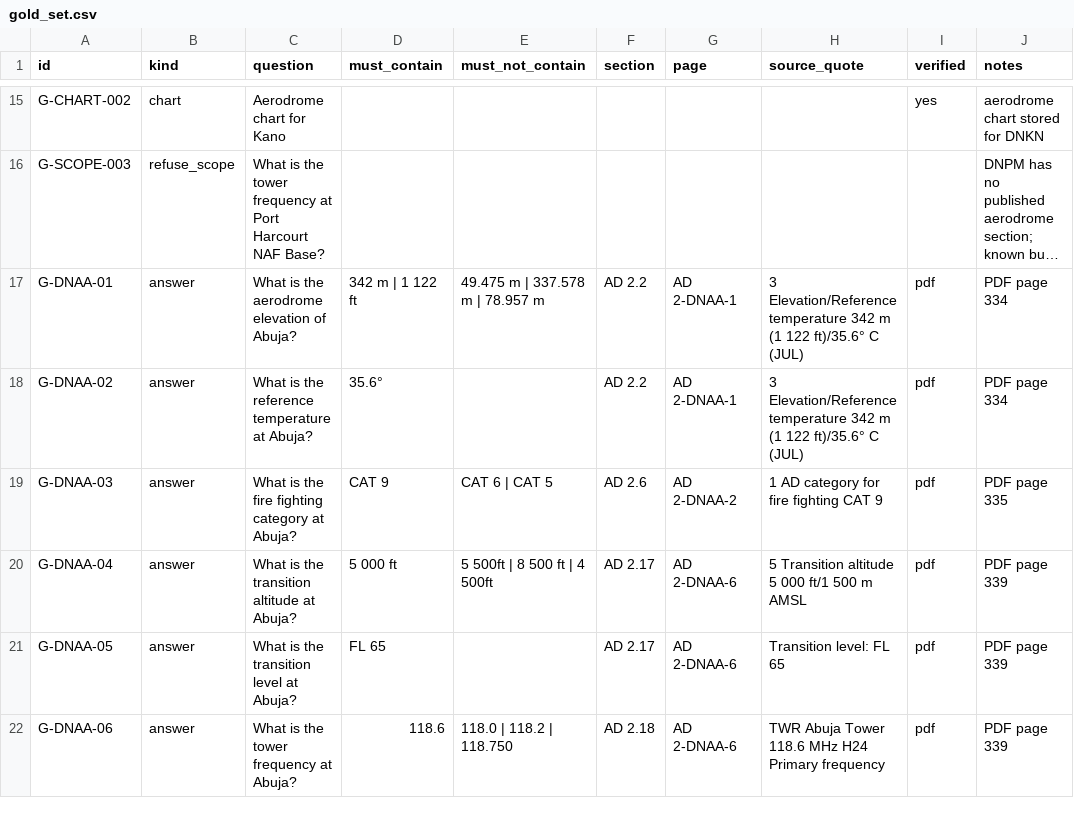
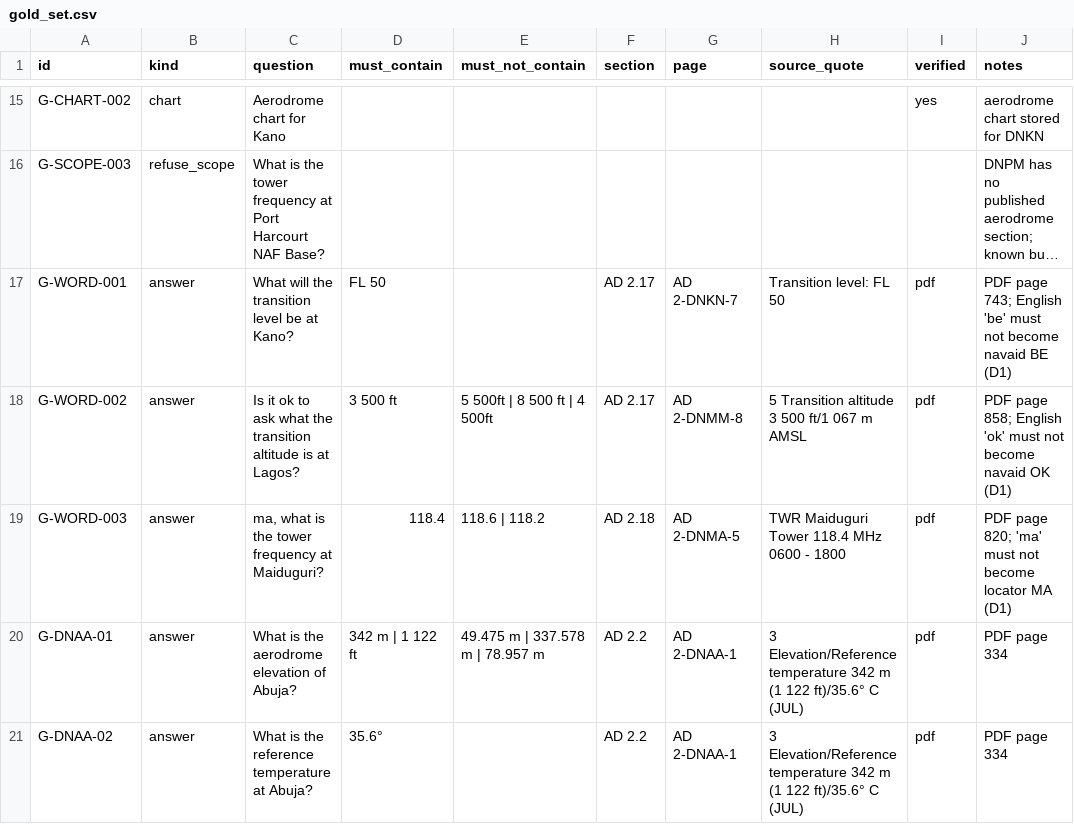
Before and after one commit to obiora789/nigeria-aip-bot, a CSV file: gold_set.csv, drawn as a sheet; only a part is shown, gaps mark what is left out; the shorter side is filled out with more unchanged rows; long unchanged cells end in …; the diff names each change by its address in the sheet, - before the commit and + after, or states it on an @@ line.

Commit message:
Model is told the 41 ENR 4.1 navaids: two-letter NDB/locators no longer refused (33/34 gold ENR)

```diff
--- a/gold_set.csv
+++ b/gold_set.csv
+row 17: G-WORD-001 | answer | What will the transition level be at Kano? | FL 50 |  | AD 2.17 | AD 2-DNKN-7 | Transition level: FL 50 | pdf | PDF page 743; English 'be' must not become navaid BE (D1)
+row 18: G-WORD-002 | answer | Is it ok to ask what the transition altitude is at Lagos? | 3 500 ft | 5 500ft | 8 500 ft | 4 500ft | AD 2.17 | AD 2-DNMM-8 | 5 Transition altitude 3 500 ft/1 067 m AMSL | pdf | PDF page 858; English 'ok' must not become navaid OK (D1)
+row 19: G-WORD-003 | answer | ma, what is the tower frequency at Maiduguri? | 118.4 | 118.6 | 118.2 | AD 2.18 | AD 2-DNMA-5 | TWR Maiduguri Tower 118.4 MHz 0600 - 1800 | pdf | PDF page 820; 'ma' must not become locator MA (D1)
```
Also changed, not shown: 2 other files.
